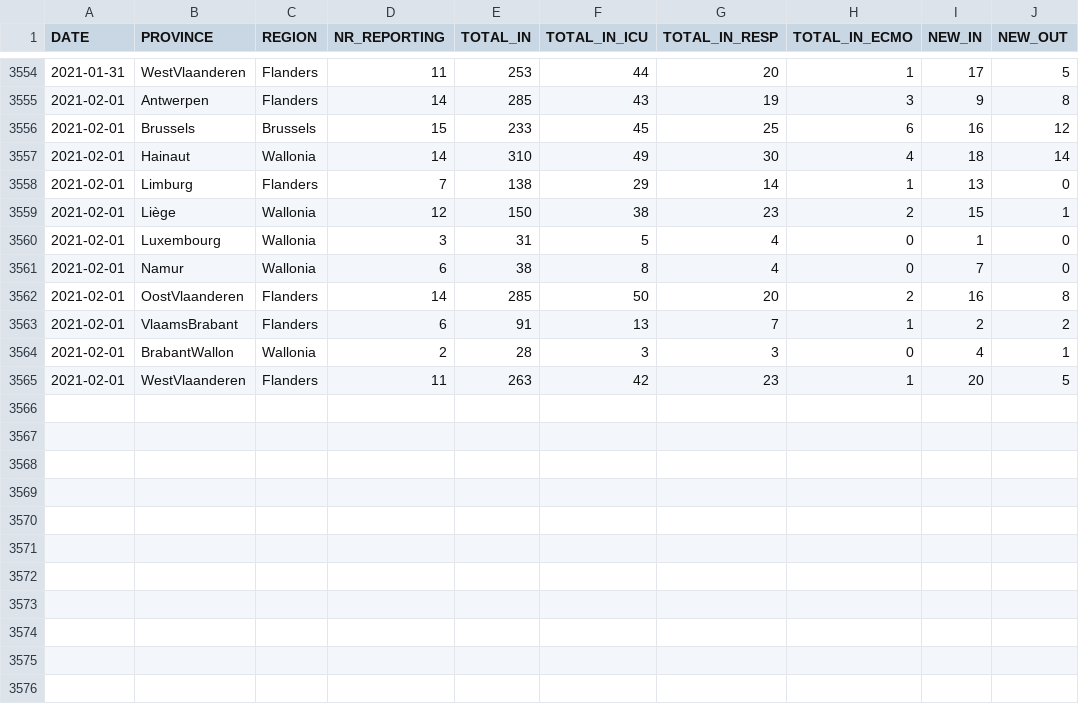
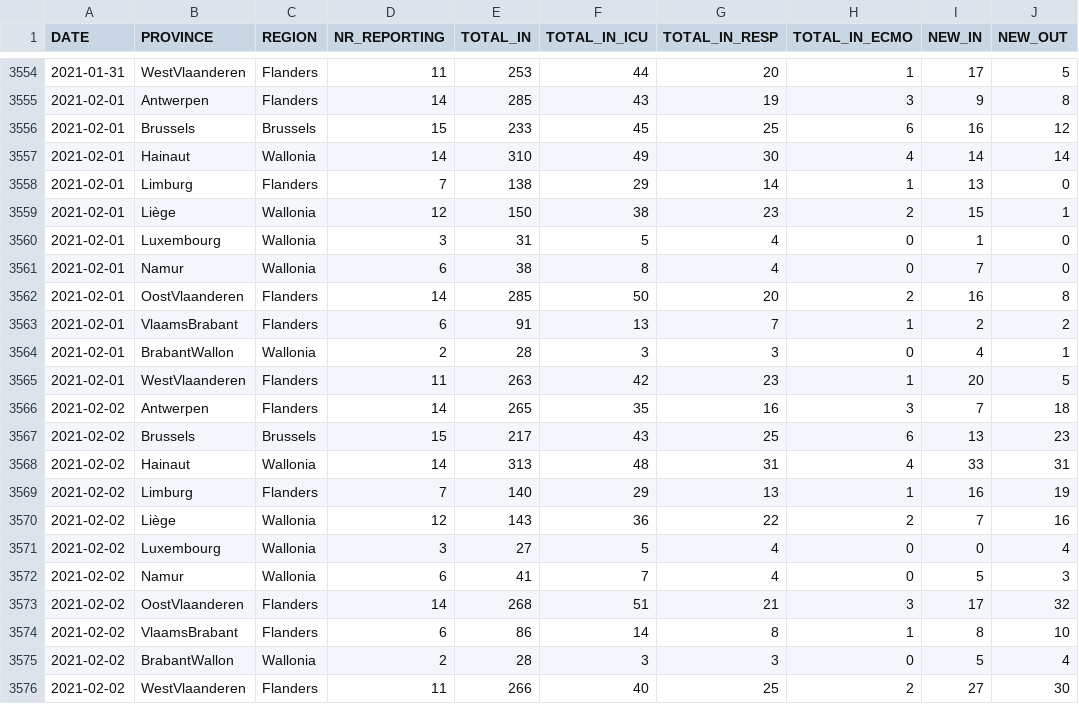
Before and after one commit to fredebaene/covid, a CSV file: data/COVID19BE_HOSP.csv, drawn as a sheet; only a part is shown, gaps mark what is left out.

```diff
--- a/data/COVID19BE_HOSP.csv
+++ b/data/COVID19BE_HOSP.csv
@@ -3556,3 +3556,3 @@
 2021-02-01,"Brussels","Brussels",15,233,45,25,6,16,12
-2021-02-01,"Hainaut","Wallonia",14,310,49,30,4,18,14
+2021-02-01,"Hainaut","Wallonia",14,310,49,30,4,14,14
 2021-02-01,"Limburg","Flanders",7,138,29,14,1,13,0
@@ -3565 +3565,12 @@
 2021-02-01,"WestVlaanderen","Flanders",11,263,42,23,1,20,5
+2021-02-02,"Antwerpen","Flanders",14,265,35,16,3,7,18
+2021-02-02,"Brussels","Brussels",15,217,43,25,6,13,23
+2021-02-02,"Hainaut","Wallonia",14,313,48,31,4,33,31
+2021-02-02,"Limburg","Flanders",7,140,29,13,1,16,19
+2021-02-02,"Liège","Wallonia",12,143,36,22,2,7,16
+2021-02-02,"Luxembourg","Wallonia",3,27,5,4,0,0,4
+2021-02-02,"Namur","Wallonia",6,41,7,4,0,5,3
+2021-02-02,"OostVlaanderen","Flanders",14,268,51,21,3,17,32
+2021-02-02,"VlaamsBrabant","Flanders",6,86,14,8,1,8,10
+2021-02-02,"BrabantWallon","Wallonia",2,28,3,3,0,5,4
+2021-02-02,"WestVlaanderen","Flanders",11,266,40,25,2,27,30
```
Also changed, not shown: data/COVID19BE_CASES_MUNI_CUM.csv, data/COVID19BE_MORT.csv, 5 other files.
